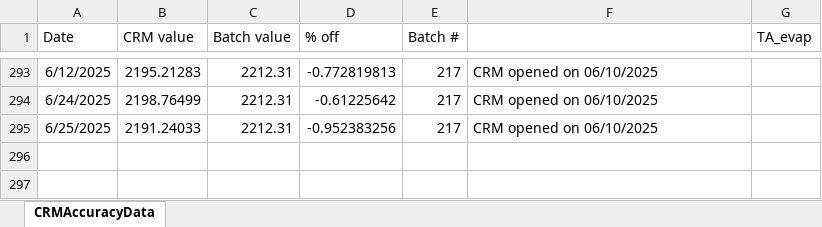
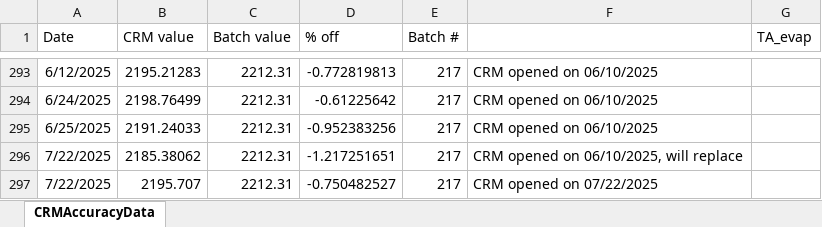
Before and after one commit to SilbigerLab/Titrator, an Excel workbook: Data/CRMAccuracyData.xlsx, sheet CRMAccuracyData, drawn as a sheet; only a part is shown, gaps mark what is left out; values as stored, in another font and other column widths than the file's, no borders; the diff names each change by its address in the sheet, - before the commit and + after, or states it on an @@ line.

```diff
--- a/Data/CRMAccuracyData.xlsx (sheet CRMAccuracyData)
+++ b/Data/CRMAccuracyData.xlsx (sheet CRMAccuracyData)
+row 296: 7/22/2025 | 2185.38062 | 2212.31 | -1.217251651 | 217 | CRM opened on 06/10/2025, will replace
+row 297: 7/22/2025 | 2195.707 | 2212.31 | -0.750482527 | 217 | CRM opened on 07/22/2025
```
Also changed, not shown: 18 other files.
